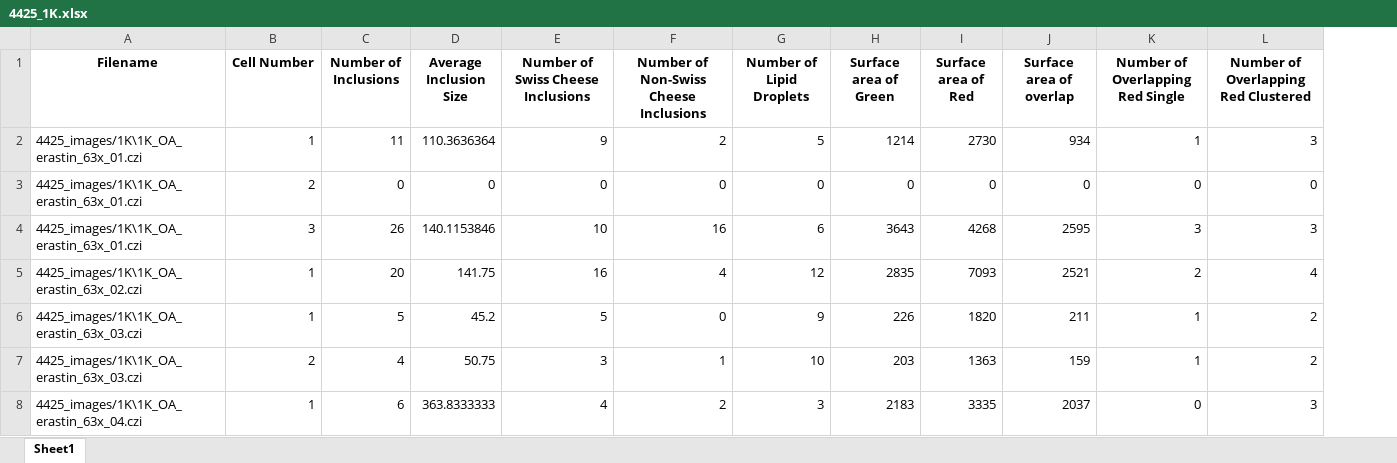
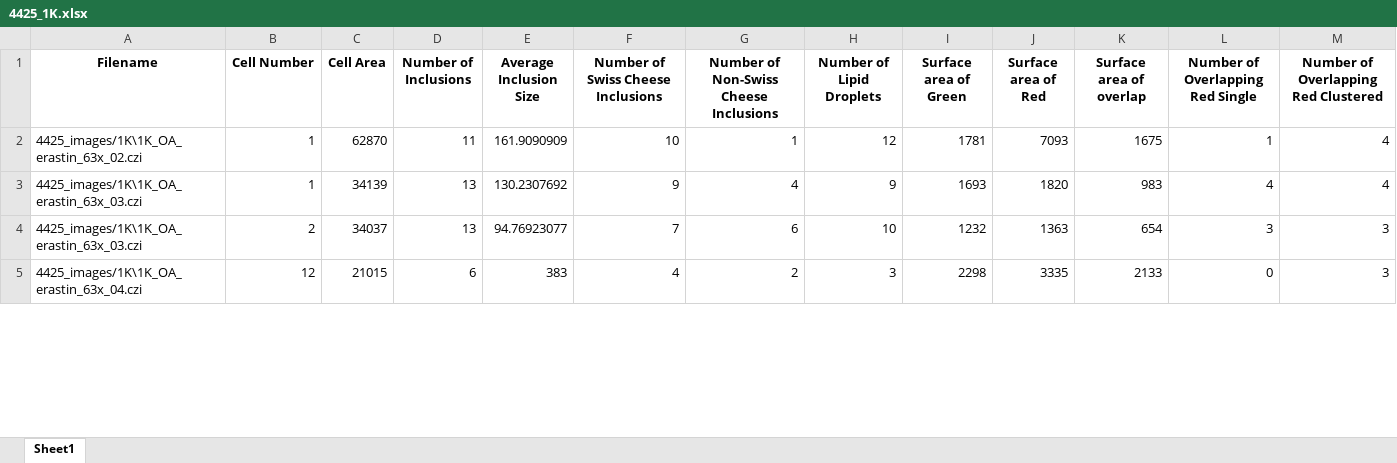
Before and after one commit to eleannakara/Kara-Lab, an Excel workbook: synuclein_inclusion_biogenesis_2024/image_analysis/lipid_peroxidation/4425_1K.xlsx, sheet Sheet1, drawn as a sheet; only a part is shown; values as stored, in another font and other column widths than the file's, no borders; removed rows and columns are numbered as before the commit, all else as after; the diff covers the shown part only; the diff names each change by its address in the sheet, - before the commit and + after, or states it on an @@ line.

```diff
--- a/synuclein_inclusion_biogenesis_2024/image_analysis/lipid_peroxidation/4425_1K.xlsx (sheet Sheet1)
+++ b/synuclein_inclusion_biogenesis_2024/image_analysis/lipid_peroxidation/4425_1K.xlsx (sheet Sheet1)
+column C (Cell Area), rows 2-5: 62870 | 34139 | 34037 | 21015
-row 2: 4425_images/1K\1K_OA_erastin_63x_01.czi | 1 | 11 | 110.3636364 | 9 | 2 | 5 | 1214 | 2730 | 934 | 1 | 3
-row 3: 4425_images/1K\1K_OA_erastin_63x_01.czi | 2 | 0 | 0 | 0 | 0 | 0 | 0 | 0 | 0 | 0 | 0
-row 4: 4425_images/1K\1K_OA_erastin_63x_01.czi | 3 | 26 | 140.1153846 | 10 | 16 | 6 | 3643 | 4268 | 2595 | 3 | 3
-D2 (Number of Inclusions): 20
+D2 (Number of Inclusions): 11
-E2 (Average Inclusion Size): 141.75
+E2 (Average Inclusion Size): 161.9090909
-F2: 16
+F2: 10
-G2: 4
+G2: 1
-I2 (Surface area of Green): 2835
+I2 (Surface area of Green): 1781
-K2 (Surface area of overlap): 2521
+K2 (Surface area of overlap): 1675
-L2 (Number of Overlapping Red Single): 2
+L2 (Number of Overlapping Red Single): 1
-D3 (Number of Inclusions): 5
+D3 (Number of Inclusions): 13
-E3 (Average Inclusion Size): 45.2
+E3 (Average Inclusion Size): 130.2307692
-F3: 5
+F3: 9
-G3: 0
+G3: 4
-I3 (Surface area of Green): 226
+I3 (Surface area of Green): 1693
-K3 (Surface area of overlap): 211
+K3 (Surface area of overlap): 983
-L3 (Number of Overlapping Red Single): 1
+L3 (Number of Overlapping Red Single): 4
-M3: 2
+M3: 4
-D4 (Number of Inclusions): 4
+D4 (Number of Inclusions): 13
-E4 (Average Inclusion Size): 50.75
+E4 (Average Inclusion Size): 94.76923077
-F4: 3
+F4: 7
-G4: 1
+G4: 6
-I4 (Surface area of Green): 203
+I4 (Surface area of Green): 1232
-K4 (Surface area of overlap): 159
+K4 (Surface area of overlap): 654
-L4 (Number of Overlapping Red Single): 1
+L4 (Number of Overlapping Red Single): 3
-M4: 2
+M4: 3
-B5 (Cell Number): 1
+B5 (Cell Number): 12
-E5 (Average Inclusion Size): 363.8333333
+E5 (Average Inclusion Size): 383
-I5 (Surface area of Green): 2183
+I5 (Surface area of Green): 2298
-K5 (Surface area of overlap): 2037
+K5 (Surface area of overlap): 2133
```
Also changed, not shown: 7 added rows, 32 removed rows and 262 edited cells elsewhere in this sheet, 2 other files.
